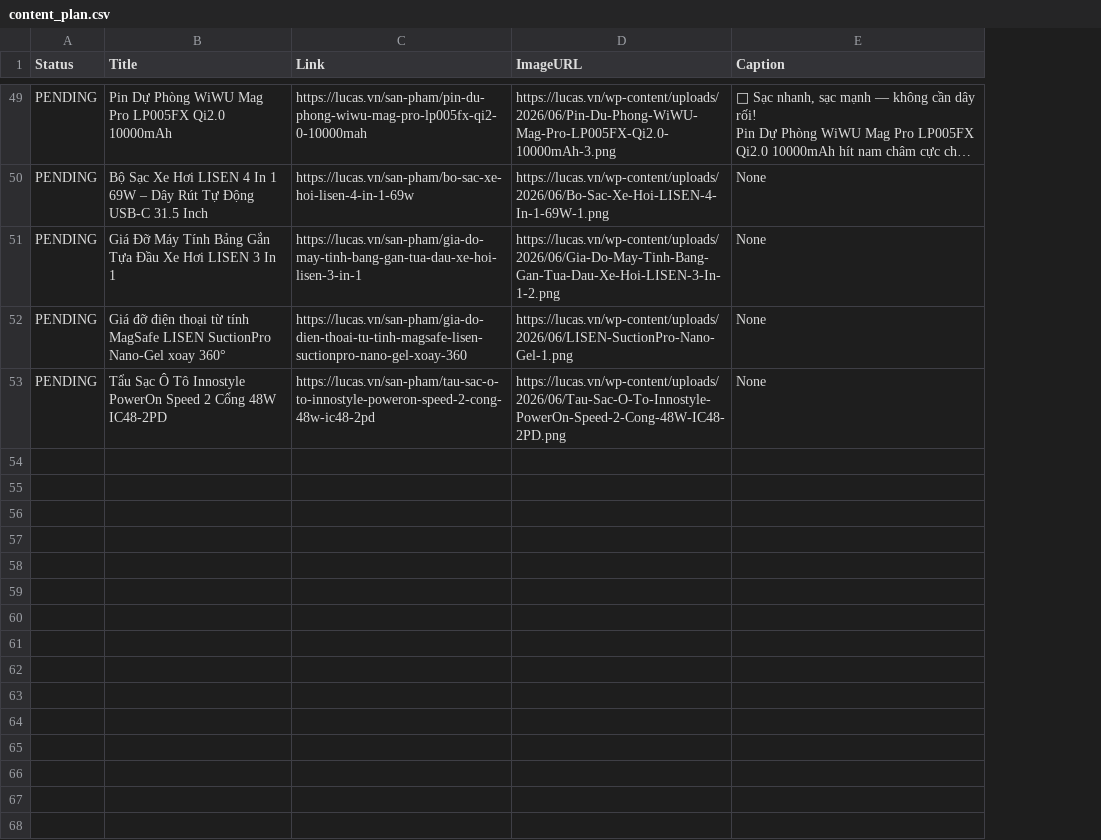
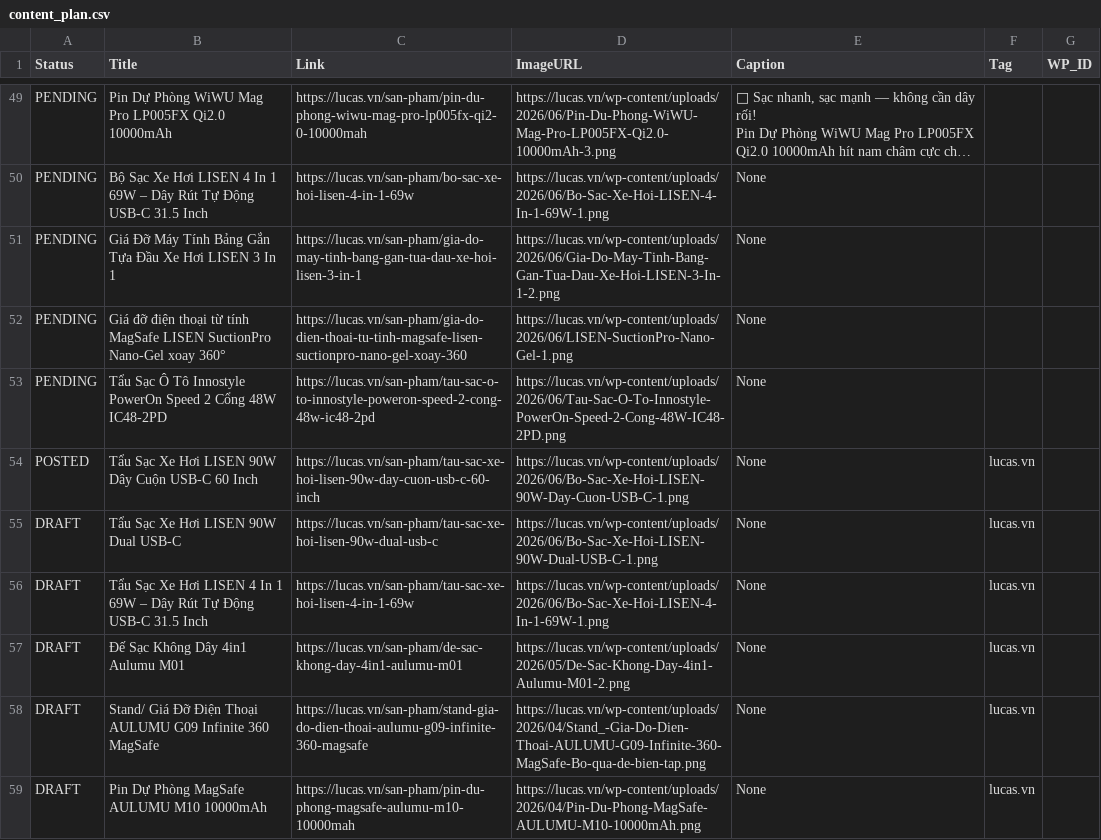
Before and after one commit to thanhluc102-png/lucas-auto-poster, a CSV file: content_plan.csv, drawn as a sheet; only a part is shown, gaps mark what is left out; long unchanged cells end in …; the diff covers the shown part only; the diff names each change by its address in the sheet, - before the commit and + after, or states it on an @@ line.

```diff
--- a/content_plan.csv
+++ b/content_plan.csv
+column F (Tag), empty
+column G (WP_ID), empty
+row 54: POSTED | Tẩu Sạc Xe Hơi LISEN 90W Dây Cuộn USB-C 60 Inch | https://lucas.vn/san-pham/tau-sac-xe-hoi-lisen-90w-day-cuon-usb-c-60-inch | https://lucas.vn/wp-content/uploads/2026/06/Bo-Sac-Xe-Hoi-LISEN-90W-Day-Cuon-USB-C-1.png | None | lucas.vn
+row 55: DRAFT | Tẩu Sạc Xe Hơi LISEN 90W Dual USB-C | https://lucas.vn/san-pham/tau-sac-xe-hoi-lisen-90w-dual-usb-c | https://lucas.vn/wp-content/uploads/2026/06/Bo-Sac-Xe-Hoi-LISEN-90W-Dual-USB-C-1.png | None | lucas.vn
+row 56: DRAFT | Tẩu Sạc Xe Hơi LISEN 4 In 1 69W – Dây Rút Tự Động USB-C 31.5 Inch | https://lucas.vn/san-pham/tau-sac-xe-hoi-lisen-4-in-1-69w | https://lucas.vn/wp-content/uploads/2026/06/Bo-Sac-Xe-Hoi-LISEN-4-In-1-69W-1.png | None | lucas.vn
+row 57: DRAFT | Đế Sạc Không Dây 4in1 Aulumu M01 | https://lucas.vn/san-pham/de-sac-khong-day-4in1-aulumu-m01 | https://lucas.vn/wp-content/uploads/2026/05/De-Sac-Khong-Day-4in1-Aulumu-M01-2.png | None | lucas.vn
+row 58: DRAFT | Stand/ Giá Đỡ Điện Thoại AULUMU G09 Infinite 360 MagSafe | https://lucas.vn/san-pham/stand-gia-do-dien-thoai-aulumu-g09-infinite-360-magsafe | https://lucas.vn/wp-content/uploads/2026/04/Stand_-Gia-Do-Dien-Thoai-AULUMU-G09-Infinite-360-MagSafe-Bo-qua-de-bien-tap.png | None | lucas.vn
+row 59: DRAFT | Pin Dự Phòng MagSafe AULUMU M10 10000mAh | https://lucas.vn/san-pham/pin-du-phong-magsafe-aulumu-m10-10000mah | https://lucas.vn/wp-content/uploads/2026/04/Pin-Du-Phong-MagSafe-AULUMU-M10-10000mAh.png | None | lucas.vn
```
Also changed, not shown: 5 added rows elsewhere in this file, 1 other file.
